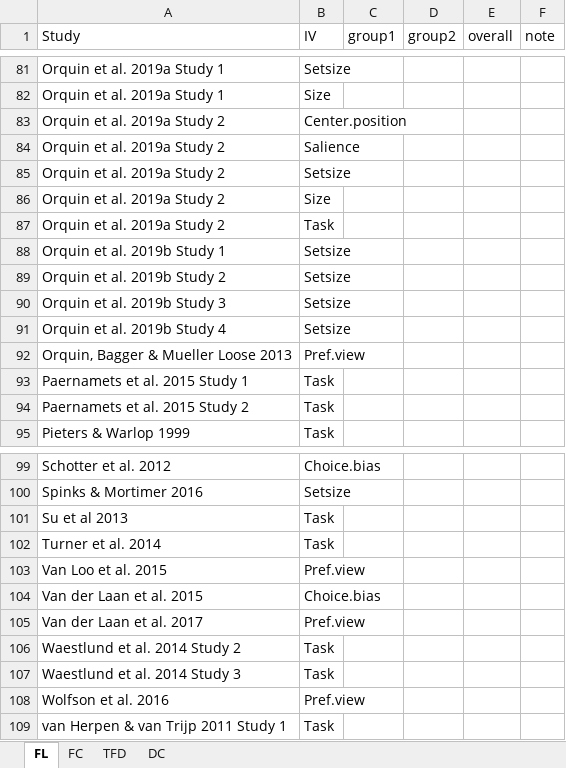
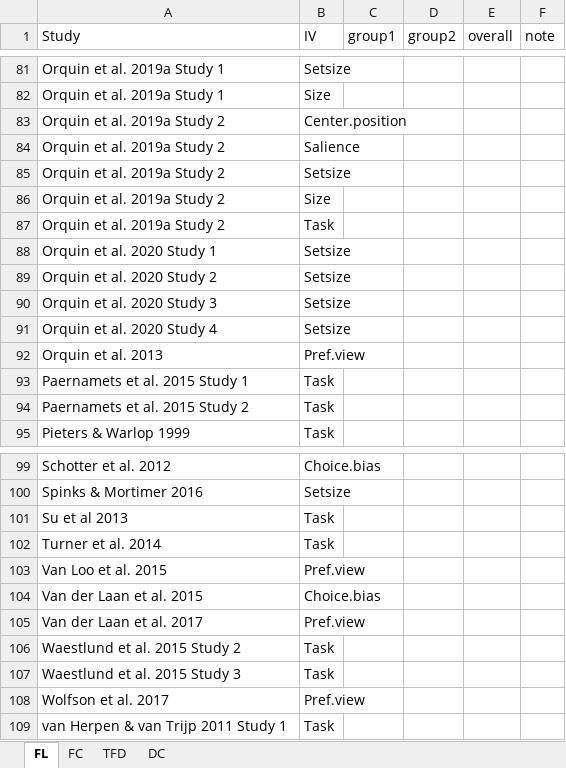
Before and after one commit to jacoborquin/emma, an Excel workbook: data/descEMdata.xlsx, sheet FL, drawn as a sheet; only a part is shown, gaps mark what is left out; values as stored, in another font and other column widths than the file's, no borders; the diff names each change by its address in the sheet, - before the commit and + after, or states it on an @@ line.

```diff
--- a/data/descEMdata.xlsx (sheet FL)
+++ b/data/descEMdata.xlsx (sheet FL)
-A88 (Study): Orquin et al. 2019b Study 1
+A88 (Study): Orquin et al. 2020 Study 1
-A89 (Study): Orquin et al. 2019b Study 2
+A89 (Study): Orquin et al. 2020 Study 2
-A90 (Study): Orquin et al. 2019b Study 3
+A90 (Study): Orquin et al. 2020 Study 3
-A91 (Study): Orquin et al. 2019b Study 4
+A91 (Study): Orquin et al. 2020 Study 4
-A92 (Study): Orquin, Bagger & Mueller Loose 2013
+A92 (Study): Orquin et al. 2013
-A106 (Study): Waestlund et al. 2014 Study 2
+A106 (Study): Waestlund et al. 2015 Study 2
-A107 (Study): Waestlund et al. 2014 Study 3
+A107 (Study): Waestlund et al. 2015 Study 3
-A108 (Study): Wolfson et al. 2016
+A108 (Study): Wolfson et al. 2017
```
Also changed, not shown: data/data_grant.xlsx, data/data_sample.xlsx, 14 other files.
